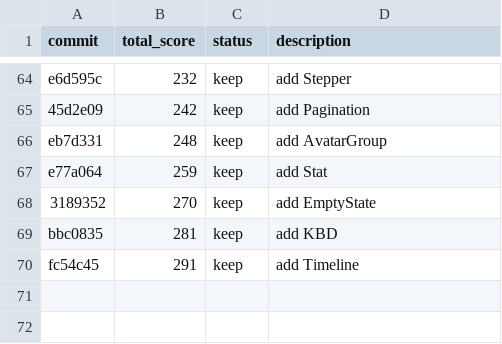
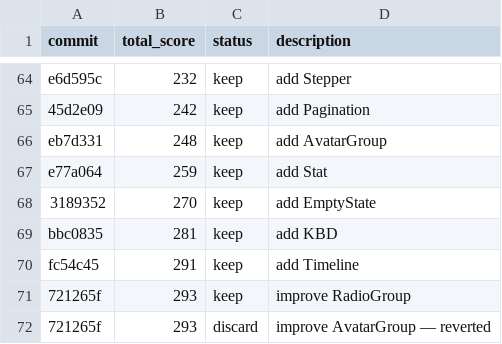
Before and after one commit to tanishqsh/auto-uikit, a TSV file: results.tsv, drawn as a sheet; only a part is shown, gaps mark what is left out.

Commit message:
improve: AvatarGroup (score 293 → 295)

```diff
--- a/results.tsv
+++ b/results.tsv
@@ -70 +70,3 @@ bbc0835	281	keep	add KBD
 fc54c45	291	keep	add Timeline
+721265f	293	keep	improve RadioGroup
+721265f	293	discard	improve AvatarGroup — reverted
```
Also changed, not shown: 3 other files.
